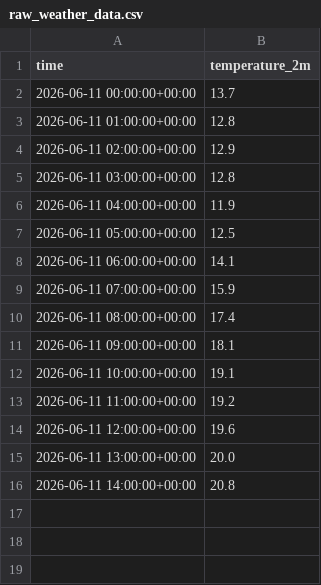
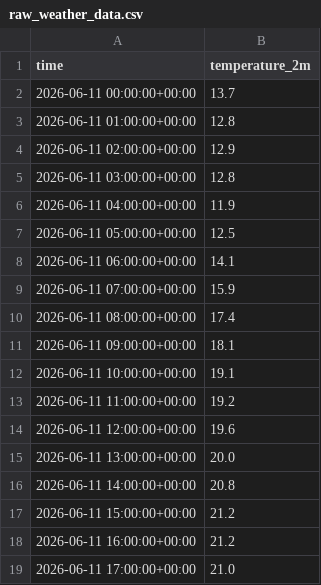
Before and after one commit to SraaaaS/orchestration_airflow, a CSV file: data/raw_weather_data.csv, drawn as a sheet; the diff names each change by its address in the sheet, - before the commit and + after, or states it on an @@ line.

Commit message:
fix de toutes les taches de extract au check_data

```diff
--- a/data/raw_weather_data.csv
+++ b/data/raw_weather_data.csv
+row 17: 2026-06-11 15:00:00+00:00 | 21.2
+row 18: 2026-06-11 16:00:00+00:00 | 21.2
+row 19: 2026-06-11 17:00:00+00:00 | 21.0
```
Also changed, not shown: 10 other files.
